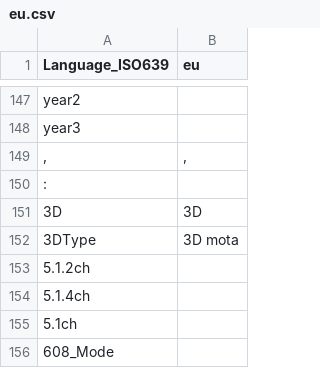
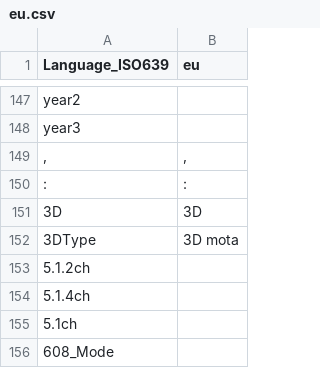
Before and after one commit to alexgabi/MediaInfo, a CSV file: Source/Resource/Plugin/Language/eu.csv, drawn as a sheet; only a part is shown, gaps mark what is left out; the diff names each change by its address in the sheet, - before the commit and + after, or states it on an @@ line.

Commit message:
Update eu.csv
Update basque language (eu.csv). Renovated and expanded

```diff
--- a/Source/Resource/Plugin/Language/eu.csv
+++ b/Source/Resource/Plugin/Language/eu.csv
-B150 (eu): (empty)
+B150 (eu): :
```
